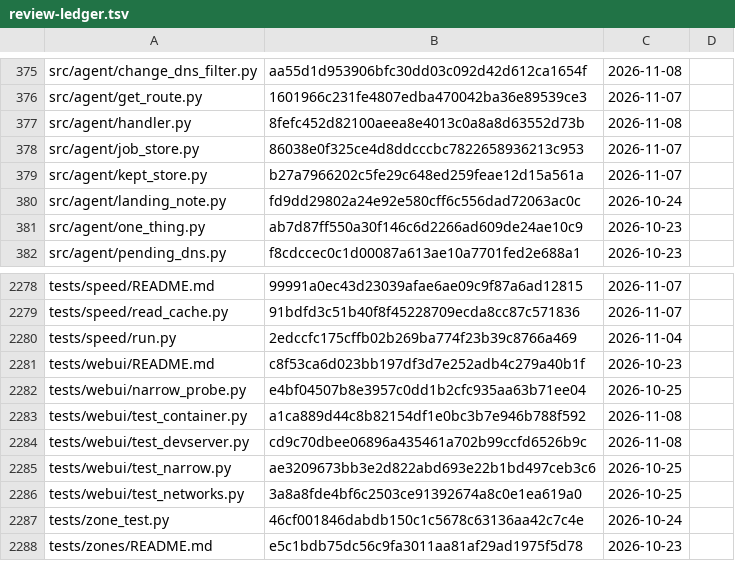
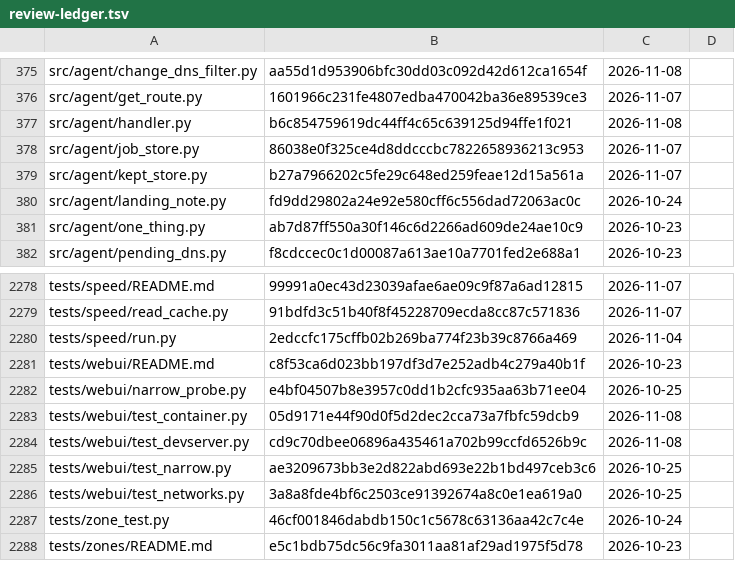
Before and after one commit to archdukejim/fabric-ctl, a TSV file: docs/volume_2_engineering_decisions/assets/review-ledger.tsv, drawn as a sheet; only a part is shown, gaps mark what is left out.

```diff
--- a/docs/volume_2_engineering_decisions/assets/review-ledger.tsv
+++ b/docs/volume_2_engineering_decisions/assets/review-ledger.tsv
@@ -376,3 +376,3 @@ src/agent/change_dns_filter.py	aa55d1d953906bfc30dd03c092d42d612ca1654f	2026-11-
 src/agent/get_route.py	1601966c231fe4807edba470042ba36e89539ce3	2026-11-07	
-src/agent/handler.py	8fefc452d82100aeea8e4013c0a8a8d63552d73b	2026-11-08	
+src/agent/handler.py	b6c854759619dc44ff4c65c639125d94ffe1f021	2026-11-08	
 src/agent/job_store.py	86038e0f325ce4d8ddcccbc7822658936213c953	2026-11-07	
@@ -2282,3 +2282,3 @@ tests/webui/README.md	c8f53ca6d023bb197df3d7e252adb4c279a40b1f	2026-10-23
 tests/webui/narrow_probe.py	e4bf04507b8e3957c0dd1b2cfc935aa63b71ee04	2026-10-25	
-tests/webui/test_container.py	a1ca889d44c8b82154df1e0bc3b7e946b788f592	2026-11-08	
+tests/webui/test_container.py	05d9171e44f90d0f5d2dec2cca73a7fbfc59dcb9	2026-11-08	
 tests/webui/test_devserver.py	cd9c70dbee06896a435461a702b99ccfd6526b9c	2026-11-08	
```
Also changed, not shown: 3 other files.
